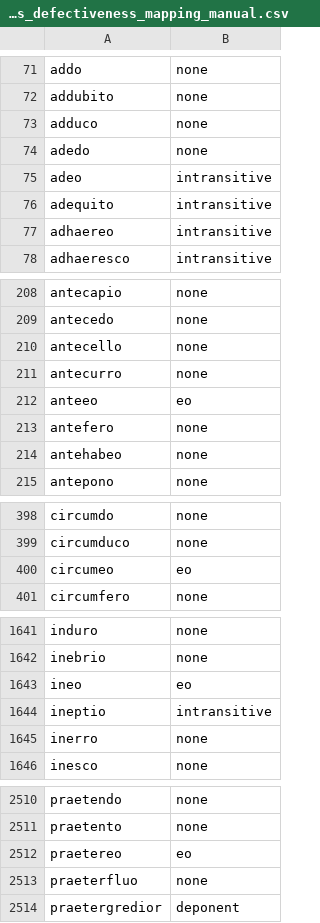
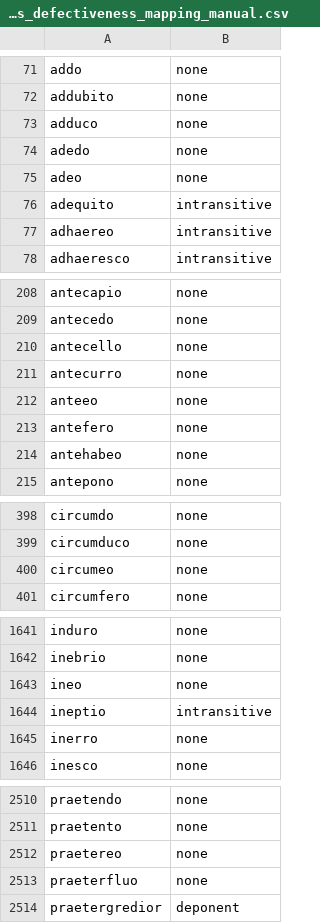
Before and after one commit to matteo-pellegrini/LatInfLexi, a CSV file: etc/verbs_defectiveness_mapping_manual.csv, drawn as a sheet; only a part is shown, gaps mark what is left out; the diff covers the shown part only.

```diff
--- a/etc/verbs_defectiveness_mapping_manual.csv
+++ b/etc/verbs_defectiveness_mapping_manual.csv
@@ -74,3 +74,3 @@ adduco	none
 adedo	none
-adeo	intransitive
+adeo	none
 adequito	intransitive
@@ -211,3 +211,3 @@ antecello	none
 antecurro	none
-anteeo	eo
+anteeo	none
 antefero	none
@@ -399,3 +399,3 @@ circumdo	none
 circumduco	none
-circumeo	eo
+circumeo	none
 circumfero	none
@@ -1642,3 +1642,3 @@ induro	none
 inebrio	none
-ineo	eo
+ineo	none
 ineptio	intransitive
@@ -2511,3 +2511,3 @@ praetendo	none
 praetento	none
-praetereo	eo
+praetereo	none
 praeterfluo	none
```
Also changed, not shown: 4 edited cells elsewhere in this file, 1 other file.
